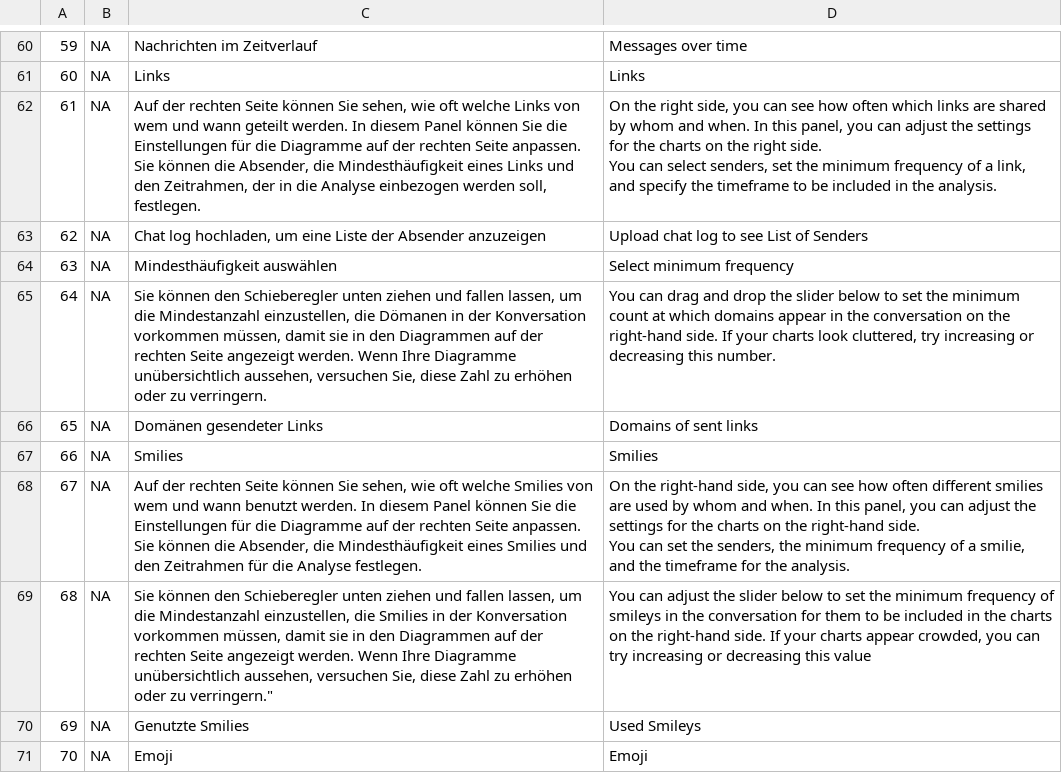
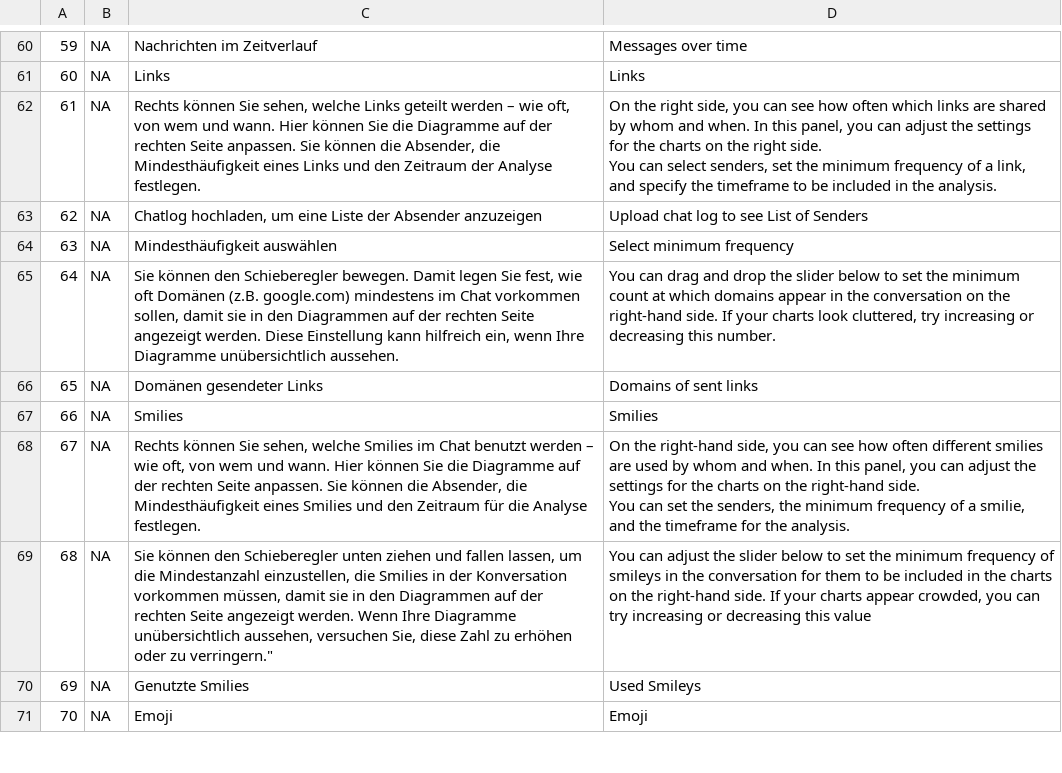
Before and after one commit to martinmfischer/ChatDashboard_IfKW_2026, a CSV file: www/ChatDashboard_DisplayText.csv, drawn as a sheet; only a part is shown, gaps mark what is left out; ↵ is a line break in a cell; the diff covers the shown part only; the diff names each change by its address in the sheet, - before the commit and + after, or states it on an @@ line.

Commit message:
fixed many a typo

```diff
--- a/www/ChatDashboard_DisplayText.csv
+++ b/www/ChatDashboard_DisplayText.csv
-C62: Auf der rechten Seite können Sie sehen, wie oft welche Links von wem und wann geteilt werden. In diesem Panel können Sie die Einstellungen für die Diagramme auf der rechten Seite anpassen. ↵ Sie können die Absender, die Mindesthäufigkeit eines Links und den Zeitrahmen, der in die Analyse einbezogen werden soll, festlegen.
+C62: Rechts können Sie sehen, welche Links geteilt werden – wie oft, von wem und wann. Hier können Sie die Diagramme auf der rechten Seite anpassen. Sie können die Absender, die Mindesthäufigkeit eines Links und den Zeitraum der Analyse festlegen.
-C63: Chat log hochladen, um…
+C63: Chatlog hochladen, um…
-C65: …den Schieberegler unten ziehen und fallen lassen, um die Mindestanzahl einzustellen, die Dömanen in der Konversation vorkommen müssen, damit sie in den Diagrammen auf der rechten Seite angezeigt werden. Wenn Ihre Diagramme unübersichtlich aussehen, versuchen Sie, diese Zahl zu erhöhen oder zu verringern.
+C65: …den Schieberegler bewegen. Damit legen Sie fest, wie oft Domänen (z.B. google.com) mindestens im Chat vorkommen sollen, damit sie in den Diagrammen auf der rechten Seite angezeigt werden. Diese Einstellung kann hilfreich ein, wenn Ihre Diagramme unübersichtlich aussehen.
-C68: Auf der rechten Seite können Sie sehen, wie oft welche Smilies von wem und wann benutzt werden. In diesem Panel können Sie die Einstellungen für die Diagramme auf der rechten Seite anpassen. ↵ Sie können die Absender, die Mindesthäufigkeit eines Smilies und den Zeitrahmen für die…
+C68: Rechts können Sie sehen, welche Smilies im Chat benutzt werden – wie oft, von wem und wann. Hier können Sie die Diagramme auf der rechten Seite anpassen. Sie können die Absender, die Mindesthäufigkeit eines Smilies und den Zeitraum für die…
```
Also changed, not shown: 27 edited cells elsewhere in this file.
